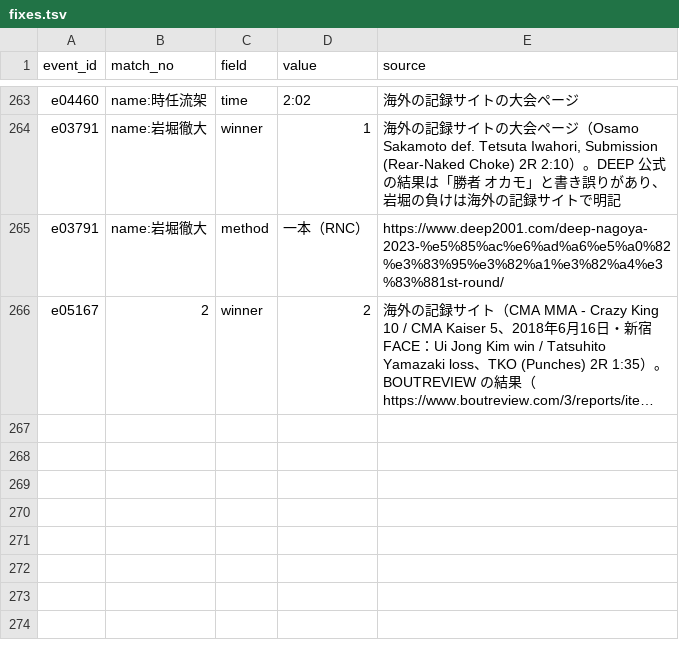
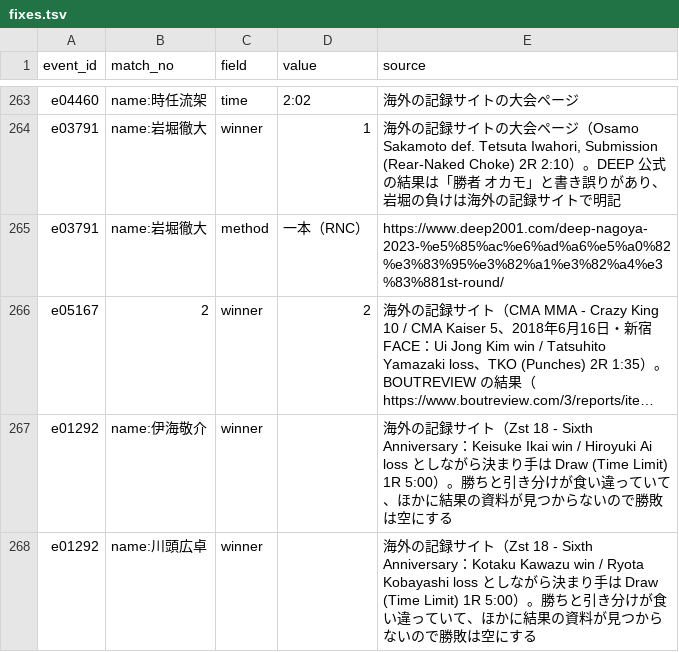
Before and after one commit to japan-mma-record/japan-mma-record.github.io, a TSV file: data/fixes.tsv, drawn as a sheet; only a part is shown, gaps mark what is left out; long unchanged cells end in …; the diff names each change by its address in the sheet, - before the commit and + after, or states it on an @@ line.

```diff
--- a/data/fixes.tsv
+++ b/data/fixes.tsv
+row 267: e01292 | name:伊海敬介 | winner |  | 海外の記録サイト（Zst 18 - Sixth Anniversary：Keisuke Ikai win / Hiroyuki Ai loss としながら決まり手は Draw (Time Limit) 1R 5:00）。勝ちと引き分けが食い違っていて、ほかに結果の資料が見つからないので勝敗は空にする
+row 268: e01292 | name:川頭広卓 | winner |  | 海外の記録サイト（Zst 18 - Sixth Anniversary：Kotaku Kawazu win / Ryota Kobayashi loss としながら決まり手は Draw (Time Limit) 1R 5:00）。勝ちと引き分けが食い違っていて、ほかに結果の資料が見つからないので勝敗は空にする
```
